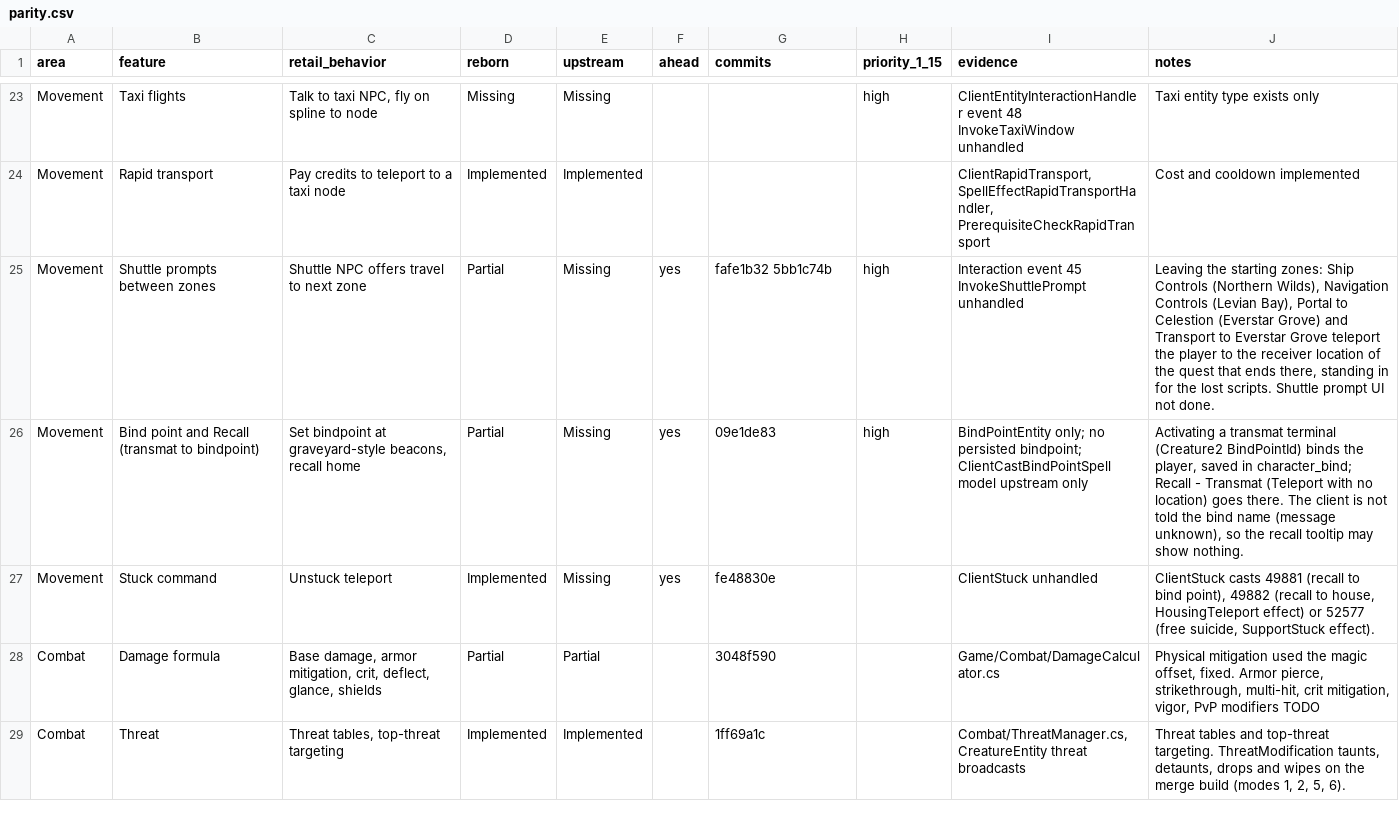
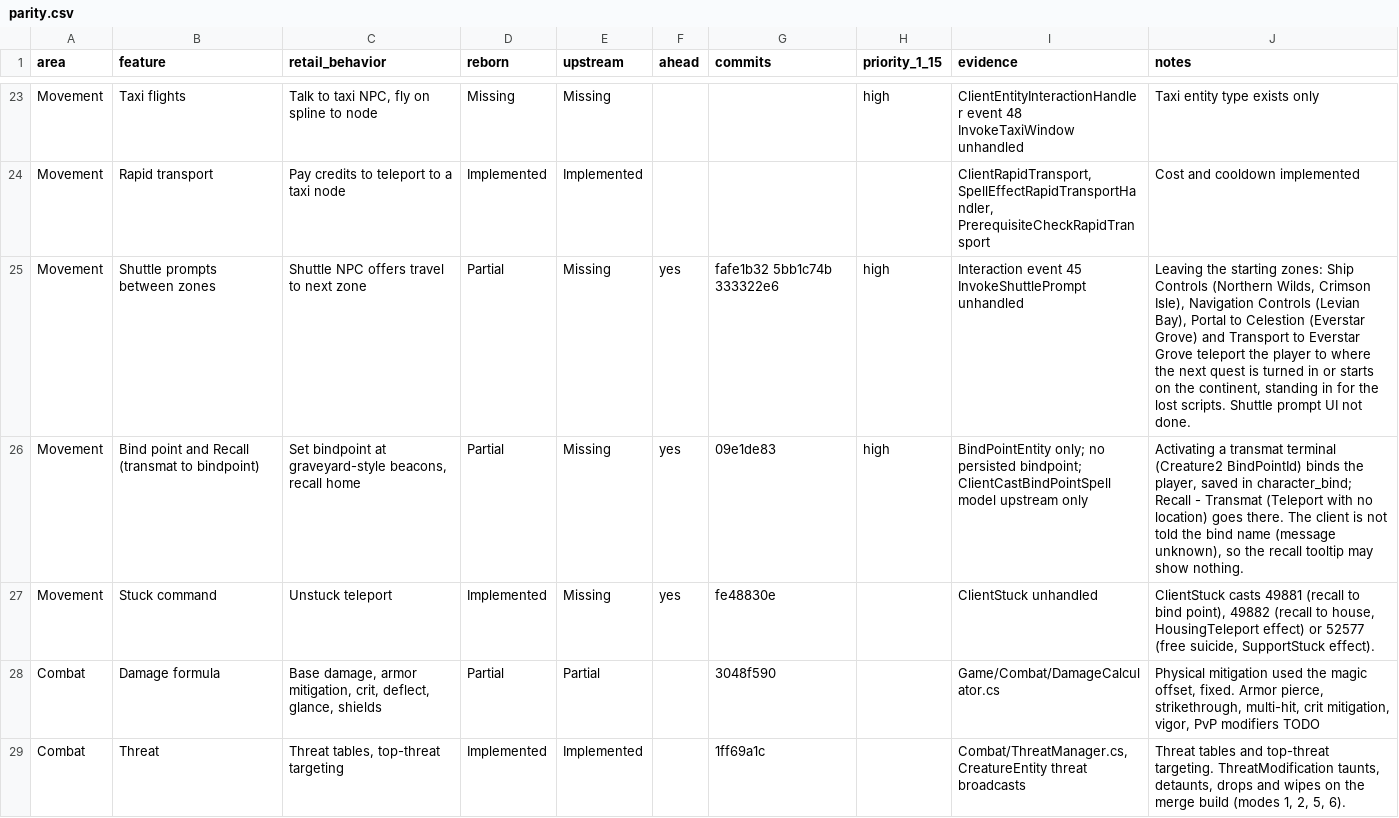
Before and after one commit to th3bluecarp/nexus-reborn, a CSV file: docs/reborn/parity.csv, drawn as a sheet; only a part is shown, gaps mark what is left out.

```diff
--- a/docs/reborn/parity.csv
+++ b/docs/reborn/parity.csv
@@ -24,3 +24,3 @@ Movement,Taxi flights,"Talk to taxi NPC, fly on spline to node",Missing,Missing,
 Movement,Rapid transport,Pay credits to teleport to a taxi node,Implemented,Implemented,,,,"ClientRapidTransport, SpellEffectRapidTransportHandler, PrerequisiteCheckRapidTransport",Cost and cooldown implemented
-Movement,Shuttle prompts between zones,Shuttle NPC offers travel to next zone,Partial,Missing,yes,fafe1b32 5bb1c74b,high,Interaction event 45 InvokeShuttlePrompt unhandled,"Leaving the starting zones: Ship Controls (Northern Wilds), Navigation Controls (Levian Bay), Portal to Celestion (Everstar Grove) and Transport to Everstar Grove teleport the player to the receiver location of the quest that ends there, standing in for the lost scripts. Shuttle prompt UI not done."
+Movement,Shuttle prompts between zones,Shuttle NPC offers travel to next zone,Partial,Missing,yes,fafe1b32 5bb1c74b 333322e6,high,Interaction event 45 InvokeShuttlePrompt unhandled,"Leaving the starting zones: Ship Controls (Northern Wilds, Crimson Isle), Navigation Controls (Levian Bay), Portal to Celestion (Everstar Grove) and Transport to Everstar Grove teleport the player to where the next quest is turned in or starts on the continent, standing in for the lost scripts. Shuttle prompt UI not done."
 Movement,Bind point and Recall (transmat to bindpoint),"Set bindpoint at graveyard-style beacons, recall home",Partial,Missing,yes,09e1de83,high,BindPointEntity only; no persisted bindpoint; ClientCastBindPointSpell model upstream only,"Activating a transmat terminal (Creature2 BindPointId) binds the player, saved in character_bind; Recall - Transmat (Teleport with no location) goes there. The client is not told the bind name (message unknown), so the recall tooltip may show nothing."
```
Also changed, not shown: 2 other files.
